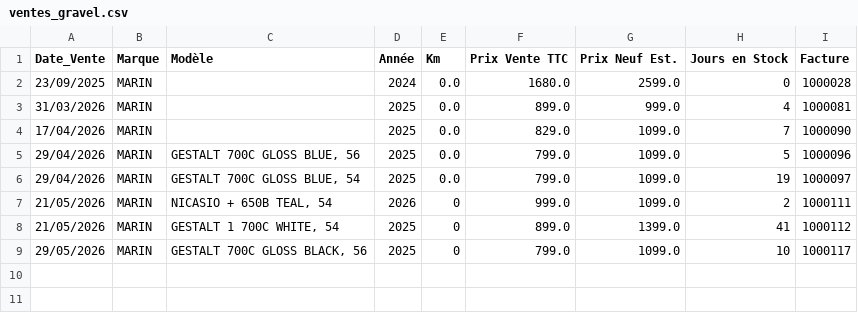
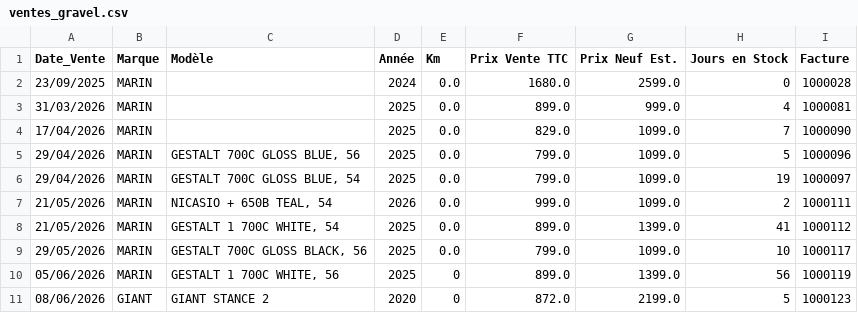
Before and after one commit to ebikereborn13/Scrapper-prix-velo-occasion, a CSV file: ventes_gravel.csv, drawn as a sheet.

Commit message:
Update ventes_gravel.csv

```diff
--- a/ventes_gravel.csv
+++ b/ventes_gravel.csv
@@ -6,4 +6,6 @@ Date_Vente,Marque,Modèle,Année,Km,Prix Vente TTC,Prix Neuf Est.,Jours en Stock
 29/04/2026,MARIN,"GESTALT 700C GLOSS BLUE, 54",2025,0.0,799.0,1099.0,19,1000097
-21/05/2026,MARIN,"NICASIO + 650B TEAL, 54",2026,0,999.0,1099.0,2,1000111
-21/05/2026,MARIN,"GESTALT 1 700C WHITE, 54",2025,0,899.0,1399.0,41,1000112
-29/05/2026,MARIN,"GESTALT 700C GLOSS BLACK, 56",2025,0,799.0,1099.0,10,1000117
+21/05/2026,MARIN,"NICASIO + 650B TEAL, 54",2026,0.0,999.0,1099.0,2,1000111
+21/05/2026,MARIN,"GESTALT 1 700C WHITE, 54",2025,0.0,899.0,1399.0,41,1000112
+29/05/2026,MARIN,"GESTALT 700C GLOSS BLACK, 56",2025,0.0,799.0,1099.0,10,1000117
+05/06/2026,MARIN,"GESTALT 1 700C WHITE, 56",2025,0,899.0,1399.0,56,1000119
+08/06/2026,GIANT,GIANT STANCE 2,2020,0,872.0,2199.0,5,1000123
```
